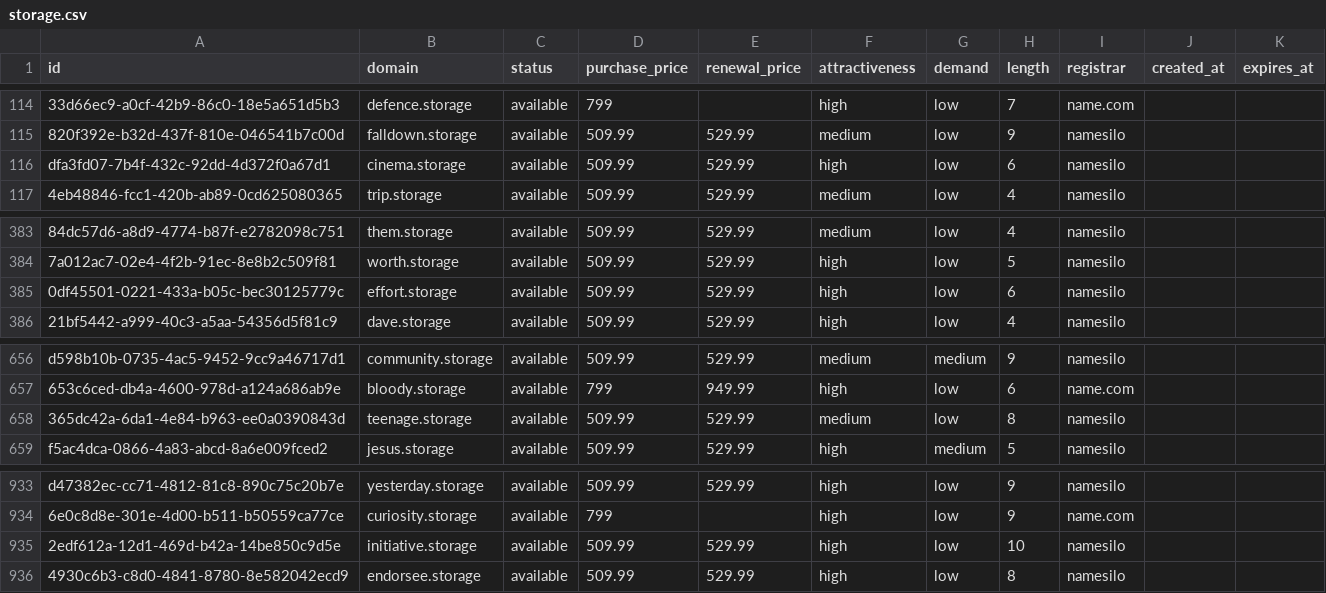
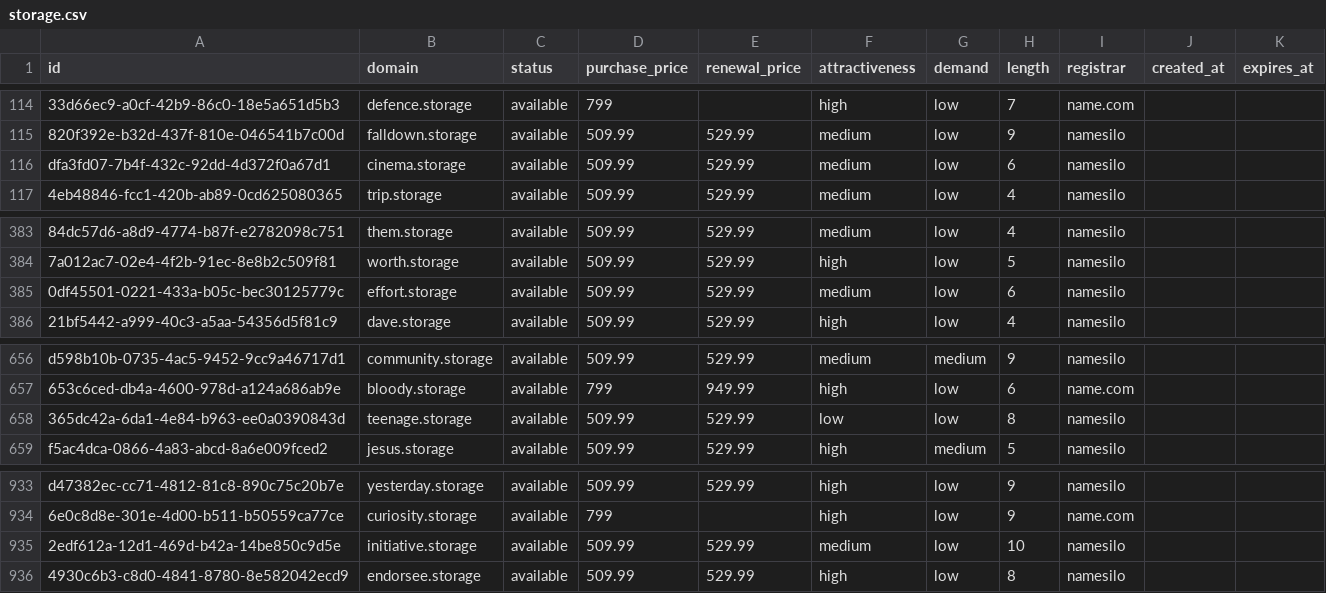
Before and after one commit to UniqueDomains/storage-oneword-domains, a CSV file: storage.csv, drawn as a sheet; only a part is shown, gaps mark what is left out; the diff names each change by its address in the sheet, - before the commit and + after, or states it on an @@ line.

Commit message:
Domains update

```diff
--- a/storage.csv
+++ b/storage.csv
-F116 (attractiveness): high
+F116 (attractiveness): medium
-F385 (attractiveness): high
+F385 (attractiveness): medium
-F658 (attractiveness): medium
+F658 (attractiveness): low
-F935 (attractiveness): high
+F935 (attractiveness): medium
```
Also changed, not shown: 4 other files.
